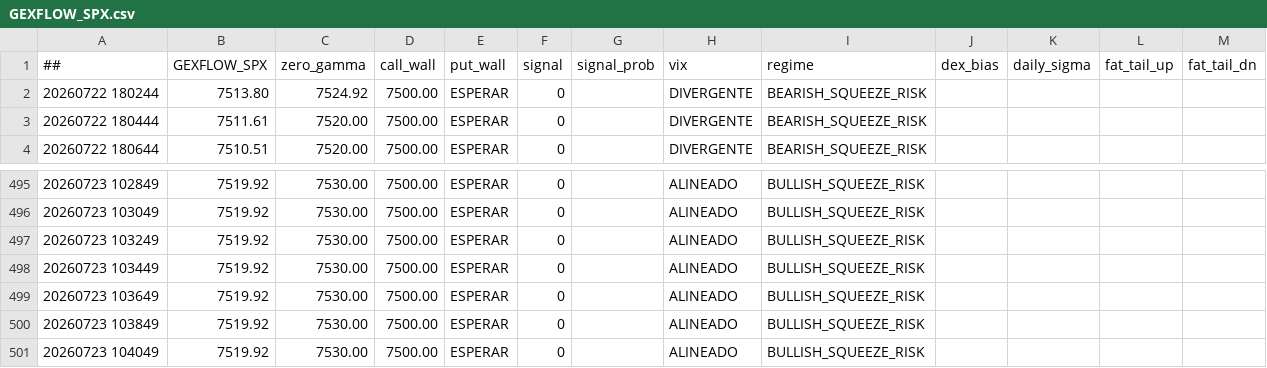
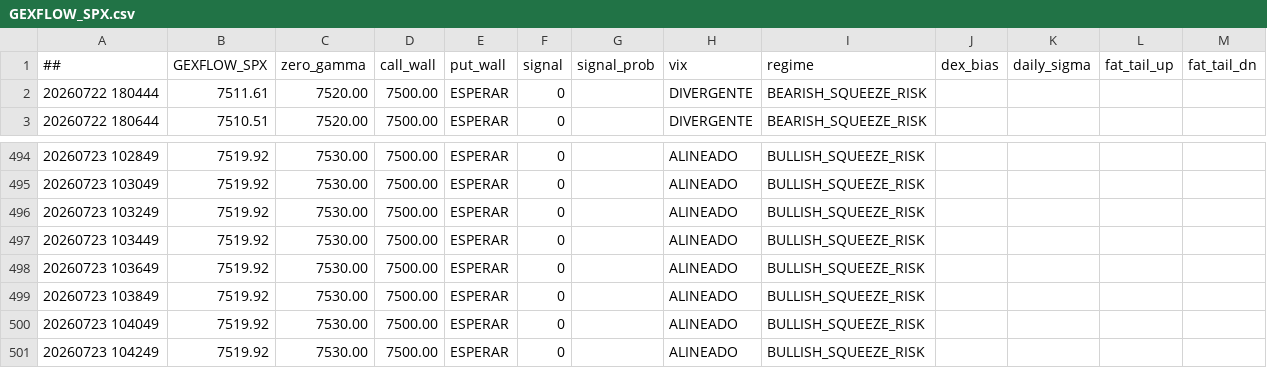
Before and after one commit to cesargont-bit/gexflow-seeds, a CSV file: data/GEXFLOW_SPX.csv, drawn as a sheet; only a part is shown, gaps mark what is left out; removed rows and columns are numbered as before the commit, all else as after; the diff names each change by its address in the sheet, - before the commit and + after, or states it on an @@ line.

Commit message:
data: 2026-07-23 10:42:49 UTC

```diff
--- a/data/GEXFLOW_SPX.csv
+++ b/data/GEXFLOW_SPX.csv
-row 2: 20260722 180244 | 7513.80 | 7524.92 | 7500.00 | ESPERAR | 0 |  | DIVERGENTE | BEARISH_SQUEEZE_RISK
+row 501: 20260723 104249 | 7519.92 | 7530.00 | 7500.00 | ESPERAR | 0 |  | ALINEADO | BULLISH_SQUEEZE_RISK
```
Also changed, not shown: data/GEXFLOW_SPY.csv.
